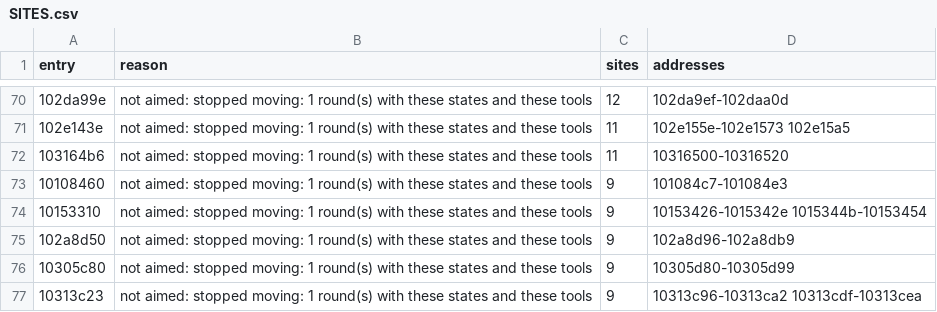
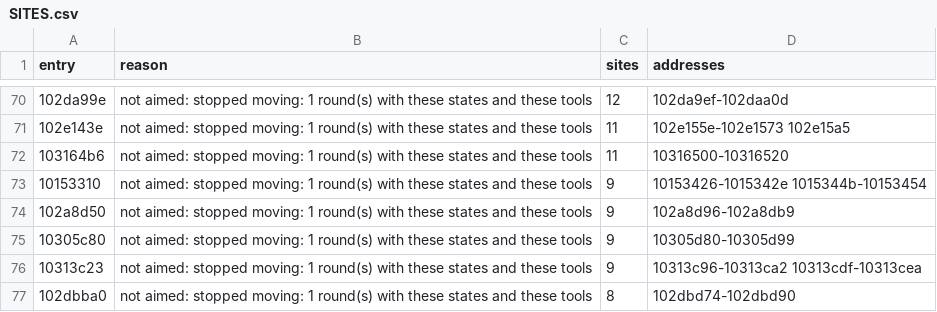
Before and after one commit to cowrevenge/cow_kuluu_xi_anything, a CSV file: docs/cow/SITES.csv, drawn as a sheet; only a part is shown, gaps mark what is left out; the shorter side is filled out with more unchanged rows.

```diff
--- a/docs/cow/SITES.csv
+++ b/docs/cow/SITES.csv
@@ -72,3 +72,2 @@ entry,reason,sites,addresses
 103164b6,not aimed: stopped moving: 1 round(s) with these states and these tools,11,10316500-10316520
-10108460,not aimed: stopped moving: 1 round(s) with these states and these tools,9,101084c7-101084e3
 10153310,not aimed: stopped moving: 1 round(s) with these states and these tools,9,10153426-1015342e 1015344b-10153454
```
Also changed, not shown: cow/conveyor/daily.tsv, docs/cow/WHY.csv, 9 other files.
